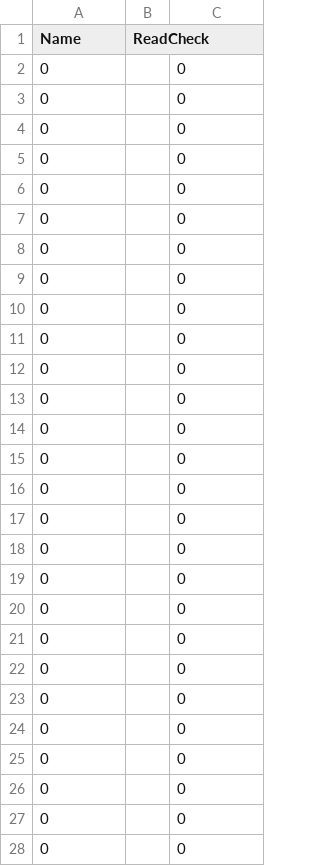
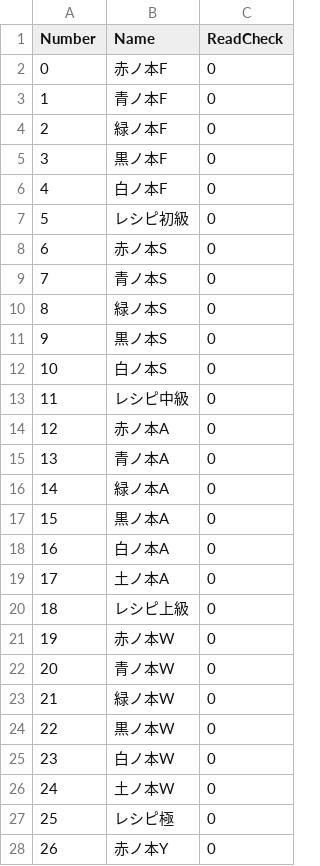
Before and after one commit to somekawa/GraduationWork, a CSV file: StreamingAssets/Save/bookData.csv, drawn as a sheet; only a part is shown; removed rows and columns are numbered as before the commit, all else as after; the diff covers the shown part only; the diff names each change by its address in the sheet, - before the commit and + after, or states it on an @@ line.

Commit message:
データがあるバージョン

```diff
--- a/StreamingAssets/Save/bookData.csv
+++ b/StreamingAssets/Save/bookData.csv
+column A (Number), rows 2-28: 0 | 1 | 2 | 3 | 4 | 5 | 6 | 7 | 8 | 9 | 10 | 11 | 12 | 13 | 14 | 15 | 16 | 17 | 18 | 19 | 20 | 21 | 22 | 23 | 24 | 25 | 26
-column B (ReadCheck), empty
-C1: (empty)
+C1: ReadCheck
-B2 (Name): 0
+B2 (Name): 赤ノ本F
-B3 (Name): 0
+B3 (Name): 青ノ本F
-B4 (Name): 0
+B4 (Name): 緑ノ本F
-B5 (Name): 0
+B5 (Name): 黒ノ本F
-B6 (Name): 0
+B6 (Name): 白ノ本F
-B7 (Name): 0
+B7 (Name): レシピ初級
-B8 (Name): 0
+B8 (Name): 赤ノ本S
-B9 (Name): 0
+B9 (Name): 青ノ本S
-B10 (Name): 0
+B10 (Name): 緑ノ本S
-B11 (Name): 0
+B11 (Name): 黒ノ本S
-B12 (Name): 0
+B12 (Name): 白ノ本S
-B13 (Name): 0
+B13 (Name): レシピ中級
-B14 (Name): 0
+B14 (Name): 赤ノ本A
-B15 (Name): 0
+B15 (Name): 青ノ本A
-B16 (Name): 0
+B16 (Name): 緑ノ本A
-B17 (Name): 0
+B17 (Name): 黒ノ本A
-B18 (Name): 0
+B18 (Name): 白ノ本A
-B19 (Name): 0
+B19 (Name): 土ノ本A
-B20 (Name): 0
+B20 (Name): レシピ上級
-B21 (Name): 0
+B21 (Name): 赤ノ本W
-B22 (Name): 0
+B22 (Name): 青ノ本W
-B23 (Name): 0
+B23 (Name): 緑ノ本W
-B24 (Name): 0
+B24 (Name): 黒ノ本W
-B25 (Name): 0
+B25 (Name): 白ノ本W
-B26 (Name): 0
+B26 (Name): 土ノ本W
-B27 (Name): 0
+B27 (Name): レシピ極
-B28 (Name): 0
+B28 (Name): 赤ノ本Y
```
Also changed, not shown: 5 edited cells elsewhere in this file.
